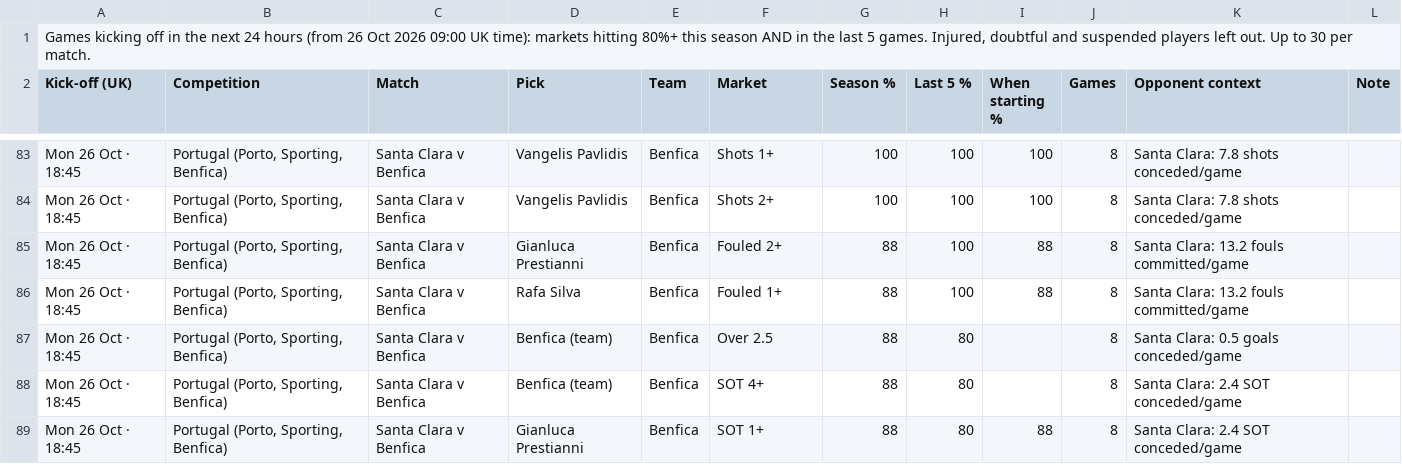
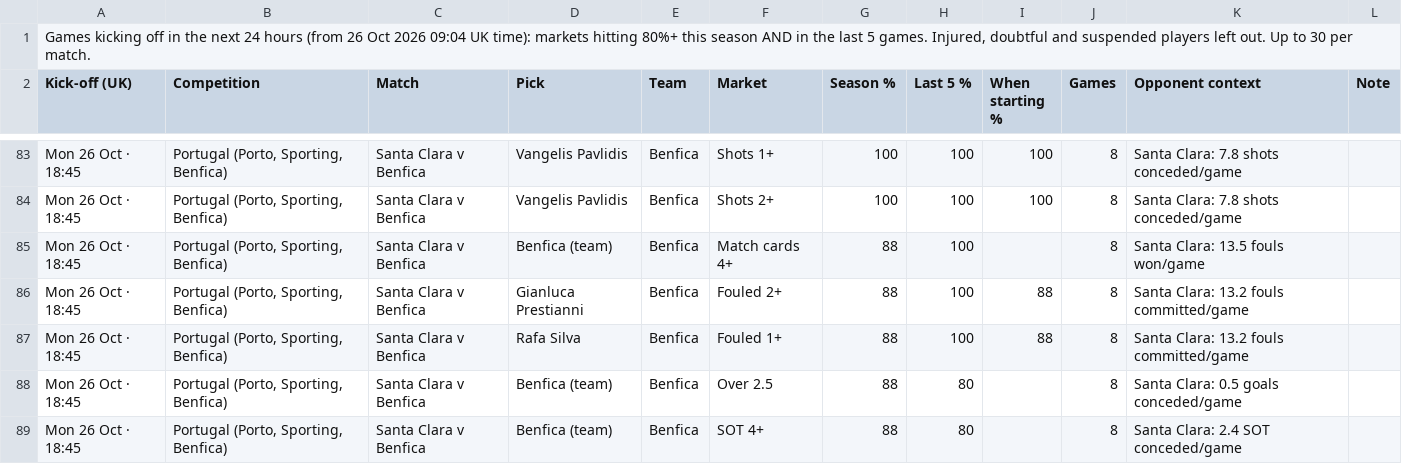
Before and after one commit to 7wilite7/Football-Stats, a CSV file: out/TODAY.csv, drawn as a sheet; only a part is shown, gaps mark what is left out; the shorter side is filled out with more unchanged rows.

```diff
--- a/out/TODAY.csv
+++ b/out/TODAY.csv
@@ -1,2 +1,2 @@
-"Games kicking off in the next 24 hours (from 26 Oct 2026 09:00 UK time): markets hitting 80%+ this season AND in the last 5 games. Injured, doubtful and suspended players left out. Up to 30 per match."
+"Games kicking off in the next 24 hours (from 26 Oct 2026 09:04 UK time): markets hitting 80%+ this season AND in the last 5 games. Injured, doubtful and suspended players left out. Up to 30 per match."
 Kick-off (UK),Competition,Match,Pick,Team,Market,Season %,Last 5 %,When starting %,Games,Opponent context,Note
@@ -84,2 +84,3 @@ Mon 26 Oct · 18:45,"Portugal (Porto, Sporting, Benfica)",Santa Clara v Benfica,
 Mon 26 Oct · 18:45,"Portugal (Porto, Sporting, Benfica)",Santa Clara v Benfica,Vangelis Pavlidis,Benfica,Shots 2+,100,100,100,8,Santa Clara: 7.8 shots conceded/game,
+Mon 26 Oct · 18:45,"Portugal (Porto, Sporting, Benfica)",Santa Clara v Benfica,Benfica (team),Benfica,Match cards 4+,88,100,,8,Santa Clara: 13.5 fouls won/game,
 Mon 26 Oct · 18:45,"Portugal (Porto, Sporting, Benfica)",Santa Clara v Benfica,Gianluca Prestianni,Benfica,Fouled 2+,88,100,88,8,Santa Clara: 13.2 fouls committed/game,
```
Also changed, not shown: out/EREDIVISIE_teams.csv, out/LIGUE1_teams.csv, 18 other files.
